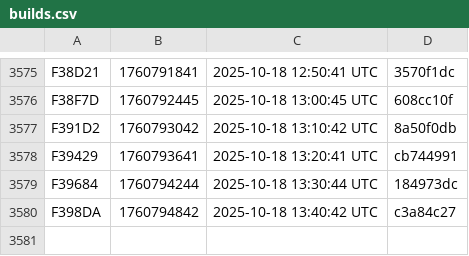
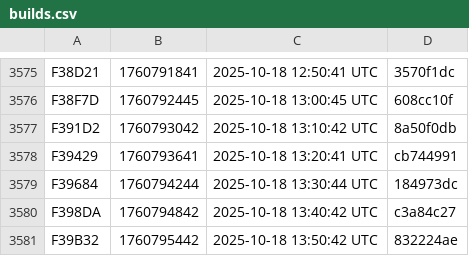
Before and after one commit to noob2git/weather, a CSV file: docs/assets/builds.csv, drawn as a sheet; only a part is shown, gaps mark what is left out.

```diff
--- a/docs/assets/builds.csv
+++ b/docs/assets/builds.csv
@@ -3580 +3580,2 @@ F39684,1760794244,2025-10-18 13:30:44 UTC,184973dc
 F398DA,1760794842,2025-10-18 13:40:42 UTC,c3a84c27
+F39B32,1760795442,2025-10-18 13:50:42 UTC,832224ae
```
Also changed, not shown: data/weather_history.csv, 2 other files.
